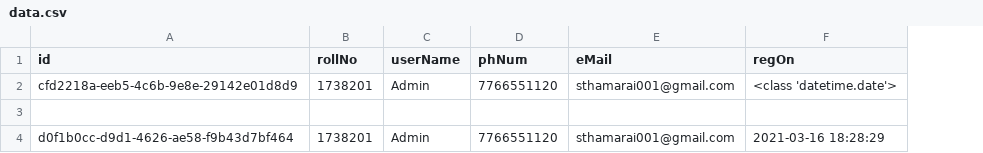
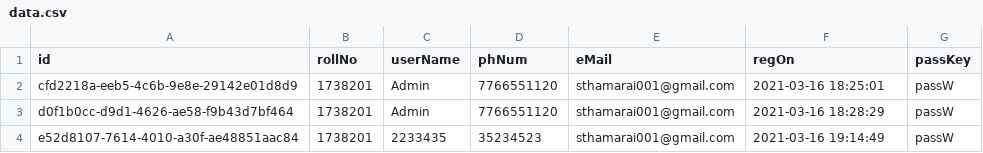
Before and after one commit to Thamarai-Selvam/WebServices, a CSV file: Python/libraryPortal/data.csv, drawn as a sheet; removed rows and columns are numbered as before the commit, all else as after; the diff names each change by its address in the sheet, - before the commit and + after, or states it on an @@ line.

Commit message:
refactoredCode@eMailConfirmation

```diff
--- a/Python/libraryPortal/data.csv
+++ b/Python/libraryPortal/data.csv
+column G (passKey), rows 2-3: passW | passW
-F2 (regOn): <class 'datetime.date'>
+F2 (regOn): 2021-03-16 18:25:01
-row 3: (empty)
+row 4: e52d8107-7614-4010-a30f-ae48851aac84 | 1738201 | 2233435 | 35234523 | sthamarai001@gmail.com | 2021-03-16 19:14:49 | passW
```
Also changed, not shown: 4 other files.
